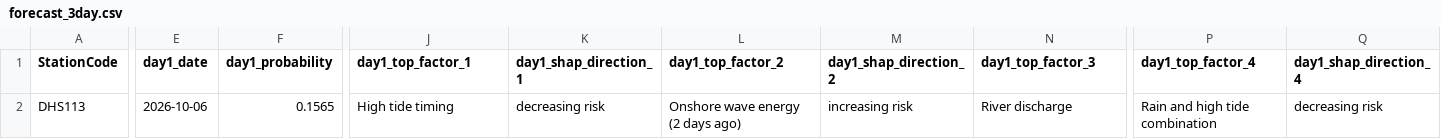
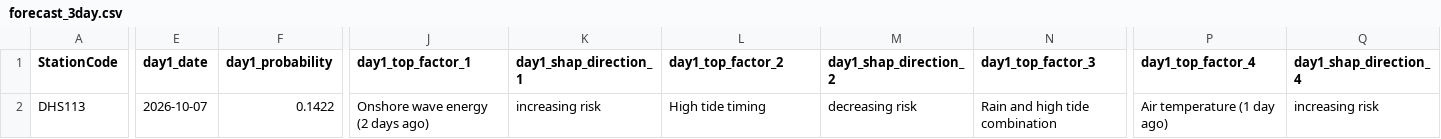
Before and after one commit to eymoney13/hermosa-pilot-dashboard, a CSV file: public/data/manhattan/forecast_3day.csv, drawn as a sheet; only a part is shown, gaps mark what is left out; the diff covers the shown part only; the diff names each change by its address in the sheet, - before the commit and + after, or states it on an @@ line.

```diff
--- a/public/data/manhattan/forecast_3day.csv
+++ b/public/data/manhattan/forecast_3day.csv
-E2 (day1_date): 2026-10-06
+E2 (day1_date): 2026-10-07
-F2 (day1_probability): 0.1565
+F2 (day1_probability): 0.1422
-J2 (day1_top_factor_1): High tide timing
+J2 (day1_top_factor_1): Onshore wave energy (2 days ago)
-K2 (day1_shap_direction_1): decreasing risk
+K2 (day1_shap_direction_1): increasing risk
-L2 (day1_top_factor_2): Onshore wave energy (2 days ago)
+L2 (day1_top_factor_2): High tide timing
-M2 (day1_shap_direction_2): increasing risk
+M2 (day1_shap_direction_2): decreasing risk
-N2 (day1_top_factor_3): River discharge
+N2 (day1_top_factor_3): Rain and high tide combination
-P2 (day1_top_factor_4): Rain and high tide combination
+P2 (day1_top_factor_4): Air temperature (1 day ago)
-Q2 (day1_shap_direction_4): decreasing risk
+Q2 (day1_shap_direction_4): increasing risk
```
Also changed, not shown: 77 edited cells elsewhere in this file, public/data/manhattan/history_3day.csv, public/data/manhattan/nowcast_latest.csv.
